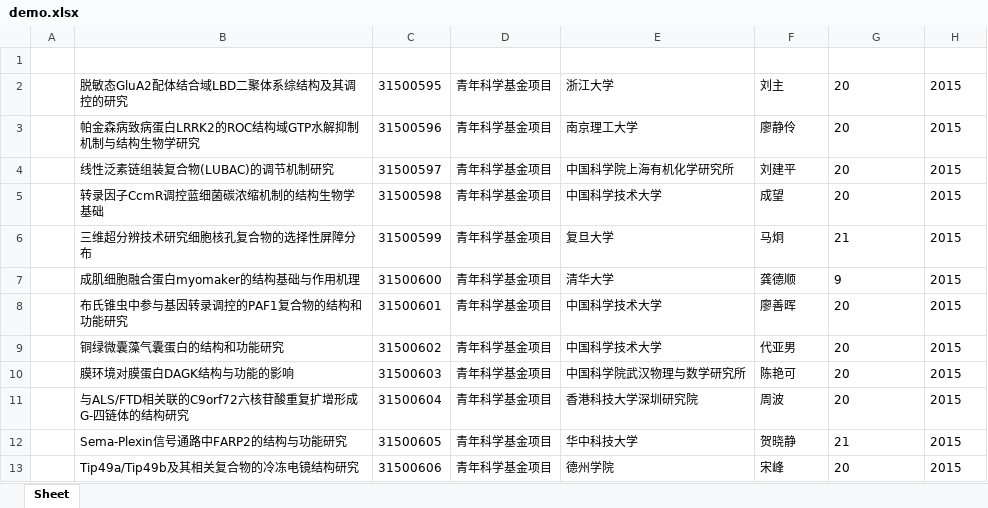
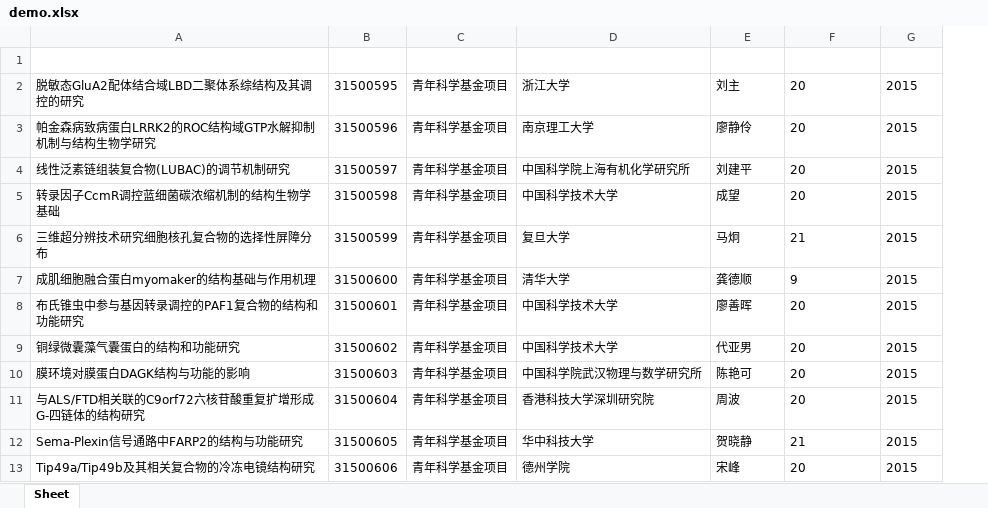
Before and after one commit to suqingdong/nsfc, an Excel workbook: examples/demo.xlsx, sheet Sheet, drawn as a sheet; only a part is shown; values as stored, in another font and other column widths than the file's, no borders; the diff names each change by its address in the sheet, - before the commit and + after, or states it on an @@ line.

Commit message:
update examples

```diff
--- a/examples/demo.xlsx (sheet Sheet)
+++ b/examples/demo.xlsx (sheet Sheet)
-column A (h), empty
```
Also changed, not shown: 5 other files.
